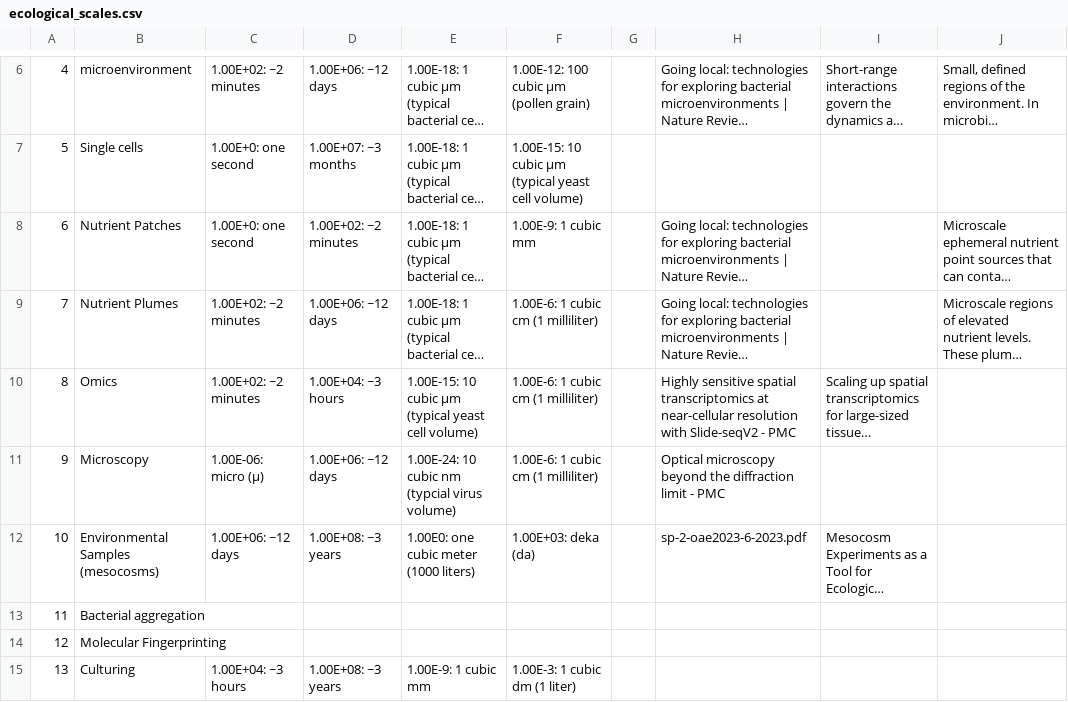
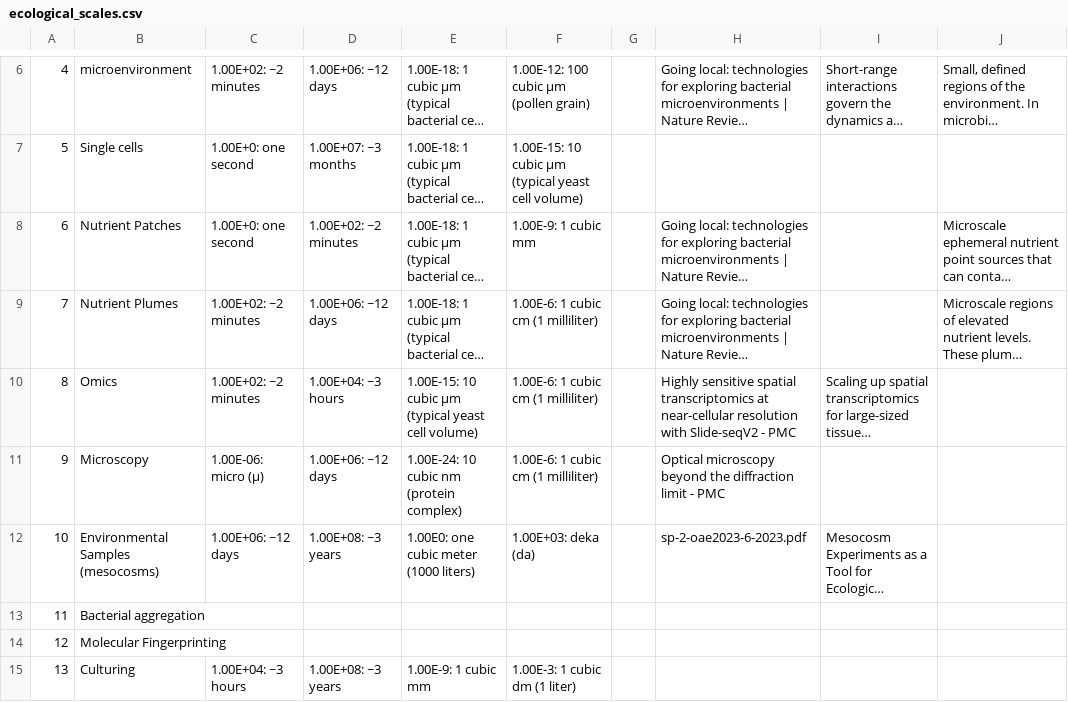
Before and after one commit to MDunitz/timeSpace, a CSV file: data/datasets/ecological_scales.csv, drawn as a sheet; only a part is shown, gaps mark what is left out; long unchanged cells end in …; the diff names each change by its address in the sheet, - before the commit and + after, or states it on an @@ line.

Commit message:
Correct the virus anchors on the sub-micron spatial rungs
Under the cubed-prefix convention (see CONVENTIONS.md), the sub-micron
rungs are:

    1e-27 m3 = (1 nm)^3     labelled 'small virus volume'
    1e-24 m3 = (10 nm)^3    labelled 'typcial virus volume'
    1e-21 m3 = (100 nm)^3   labelled 'large virus volume'

The values are fine; the anchors are shifted three rungs down. The
smallest known virions - circovirus ~17 nm, parvovirus 18-26 nm - are
already larger than a 10 nm cube, and a 1 nm cube is a single small
protein. A 100 nm particle is a typical virion (influenza, HIV), not a
large one; large viruses are mimivirus ~500 nm and pandoravirus ~1 um.

This commit fixes the one occurrence in a curated dataset,
ecological_scales.csv row 9 (Microscopy), which also carried the typo
'typcial'. Only the gloss after the colon changes; the numeric value is
untouched and the ETL reads only the numeric prefix.

The same glosses appear in us_processes.csv, us_measurements.csv and
workshop_measurements_feb2025.csv, which are recorded workshop responses
rather than curated data - editing the strings a respondent selected is a
separate call. Filed as an issue against the source Google Sheet dropdown
instead.

```diff
--- a/data/datasets/ecological_scales.csv
+++ b/data/datasets/ecological_scales.csv
-E11: 1.00E-24: 10 cubic nm (typcial virus volume)
+E11: 1.00E-24: 10 cubic nm (protein complex)
```
